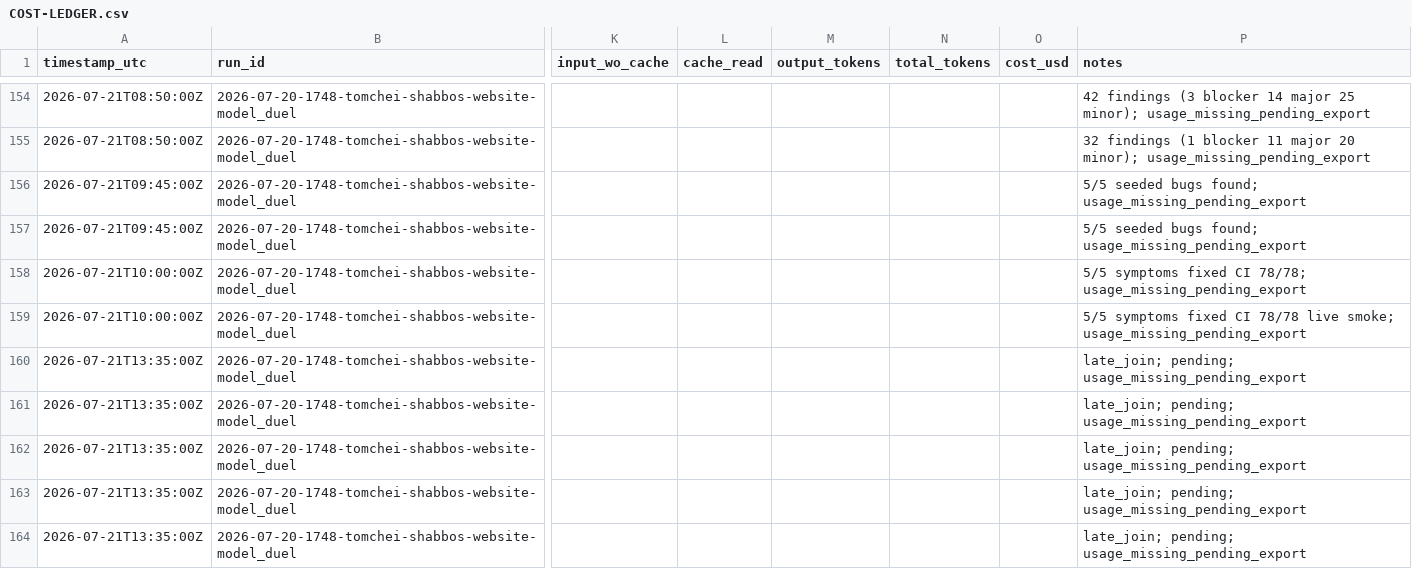
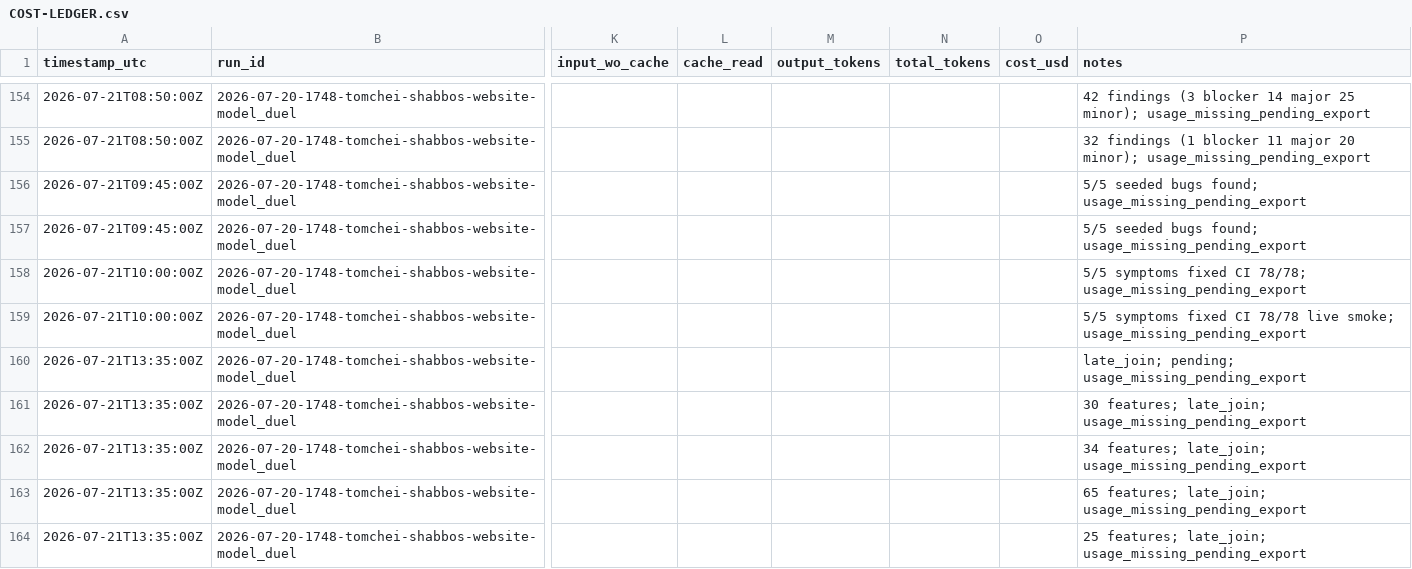
Before and after one commit to mennyg19-cmyk/master-model-duel, a CSV file: runs/2026-07-20-1748-tomchei-shabbos-website-model_duel/results/COST-LEDGER.csv, drawn as a sheet; only a part is shown, gaps mark what is left out; the diff names each change by its address in the sheet, - before the commit and + after, or states it on an @@ line.

Commit message:
arm-03 Test1a inventory 4/5: security data ui integrations.

```diff
--- a/runs/2026-07-20-1748-tomchei-shabbos-website-model_duel/results/COST-LEDGER.csv
+++ b/runs/2026-07-20-1748-tomchei-shabbos-website-model_duel/results/COST-LEDGER.csv
-P161 (notes): late_join; pending; usage_missing_pending_export
+P161 (notes): 30 features; late_join; usage_missing_pending_export
-P162 (notes): late_join; pending; usage_missing_pending_export
+P162 (notes): 34 features; late_join; usage_missing_pending_export
-P163 (notes): late_join; pending; usage_missing_pending_export
+P163 (notes): 65 features; late_join; usage_missing_pending_export
-P164 (notes): late_join; pending; usage_missing_pending_export
+P164 (notes): 25 features; late_join; usage_missing_pending_export
```
Also changed, not shown: 5 other files.
